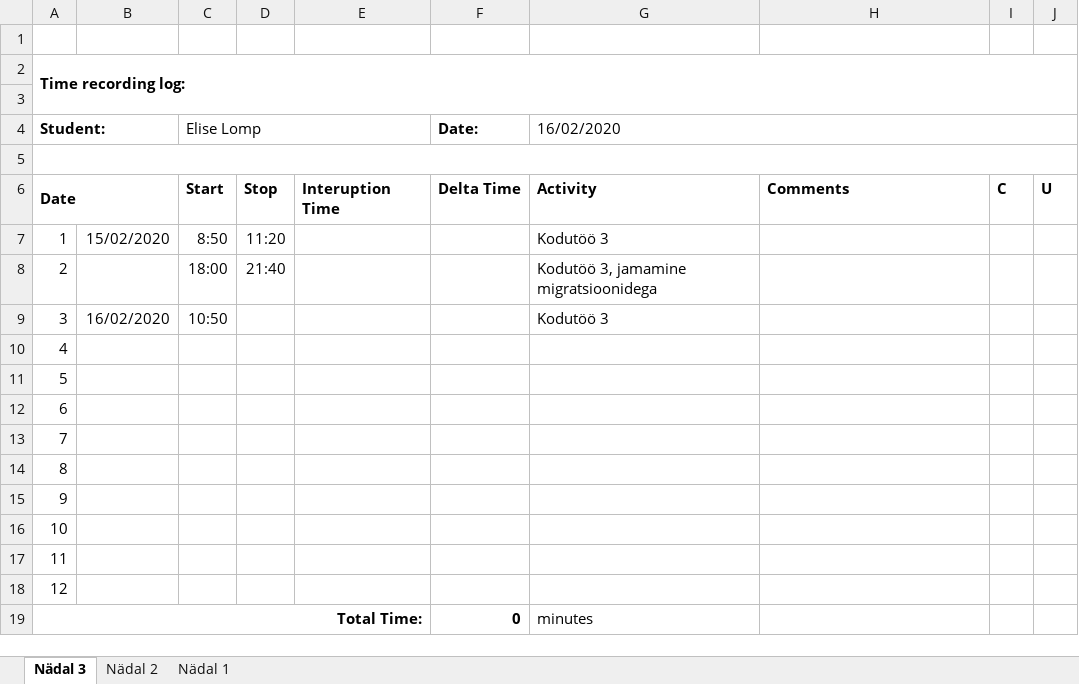
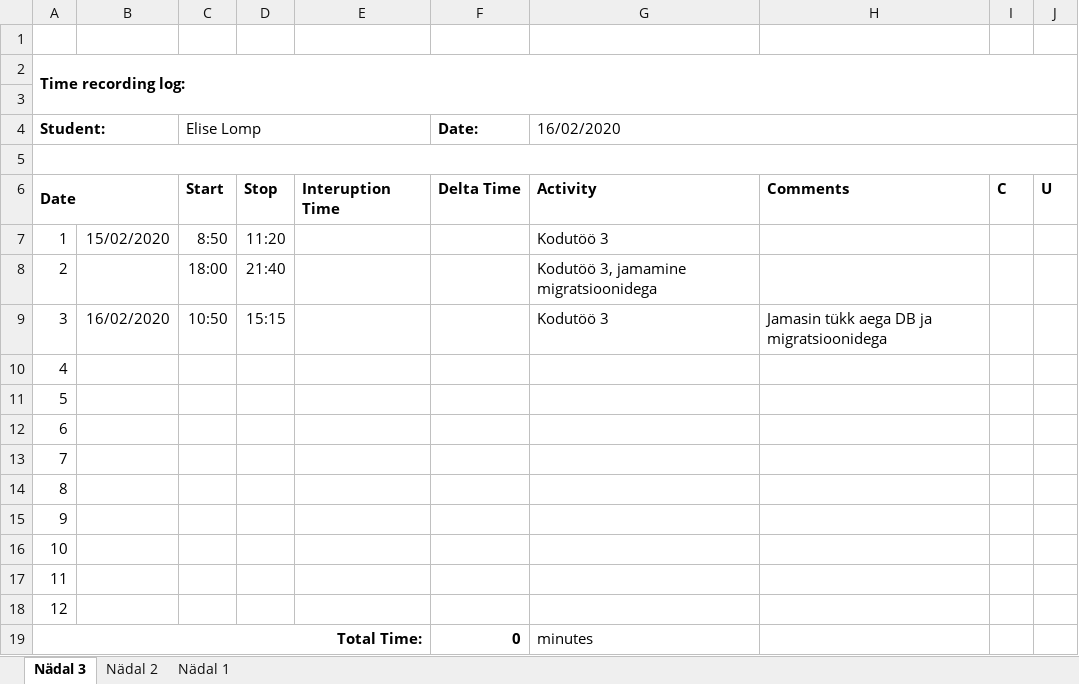
Before and after one commit to ellomp/Homework1-3, an Excel workbook: Homework1-3/Time recording log.xlsx, sheet Nädal 3, drawn as a sheet; values as stored, in another font and other column widths than the file's, no borders; the diff names each change by its address in the sheet, - before the commit and + after, or states it on an @@ line.

Commit message:
code update ja time log

```diff
--- a/Homework1-3/Time recording log.xlsx (sheet Nädal 3)
+++ b/Homework1-3/Time recording log.xlsx (sheet Nädal 3)
-D9: (empty)
+D9: 15:15
-H9: (empty)
+H9: Jamasin tükk aega DB ja migratsioonidega
```
Also changed, not shown: 11 other files.
